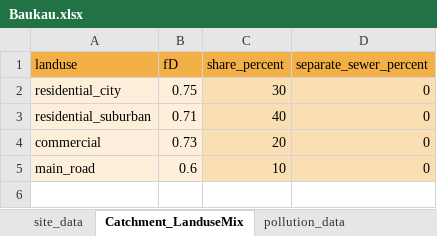
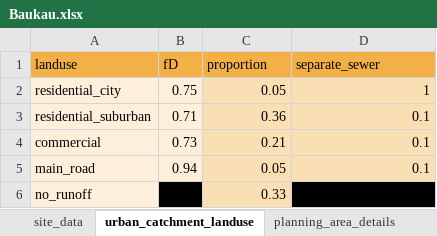
Before and after one commit to KWB-R/r2q, an Excel workbook: inst/extdata/Data_entry/Baukau.xlsx, sheet urban_catchment_landuse, drawn as a sheet; values as stored, in another font and other column widths than the file's, no borders; the diff names each change by its address in the sheet, - before the commit and + after, or states it on an @@ line.

```diff
--- a/inst/extdata/Data_entry/Baukau.xlsx (sheet urban_catchment_landuse)
+++ b/inst/extdata/Data_entry/Baukau.xlsx (sheet urban_catchment_landuse)
-sheet tab: Catchment_LanduseMix
+sheet tab: urban_catchment_landuse
+sheet tab: planning_area_details
-C1: share_percent
+C1: proportion
-D1: separate_sewer_percent
+D1: separate_sewer
-C2 (proportion): 30
+C2 (proportion): 0.05
-D2 (separate_sewer): 0
+D2 (separate_sewer): 1
-C3 (proportion): 40
+C3 (proportion): 0.36
-D3:D5 (separate_sewer): 0
+D3:D5 (separate_sewer): 0.1
-C4 (proportion): 20
+C4 (proportion): 0.21
-B5 (fD): 0.6
+B5 (fD): 0.94
-C5 (proportion): 10
+C5 (proportion): 0.05
+row 6: no_runoff | 0 | 0.33
```
Also changed, not shown: sheet site_data, 22 other files.
